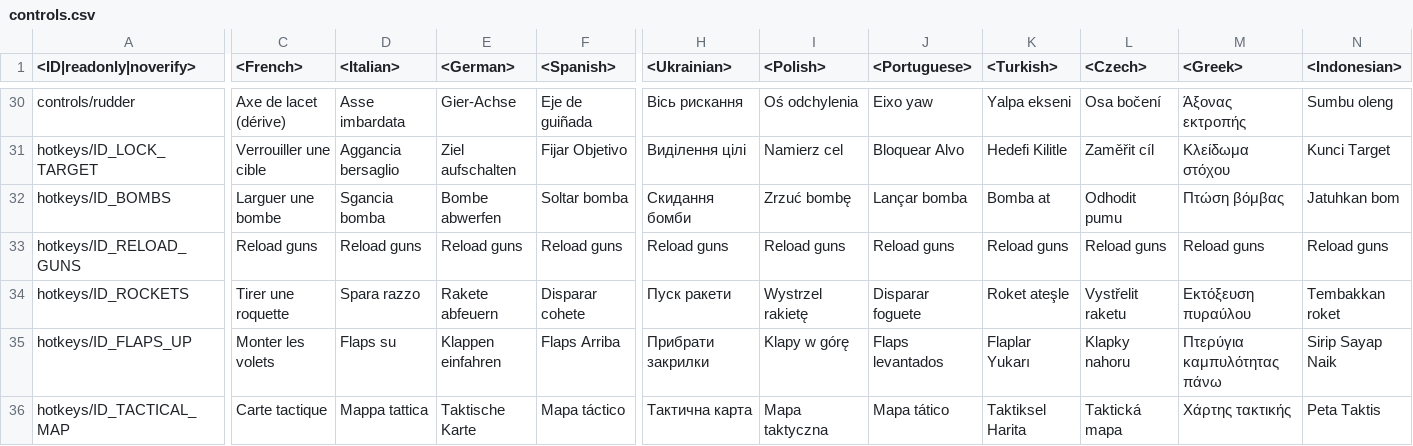
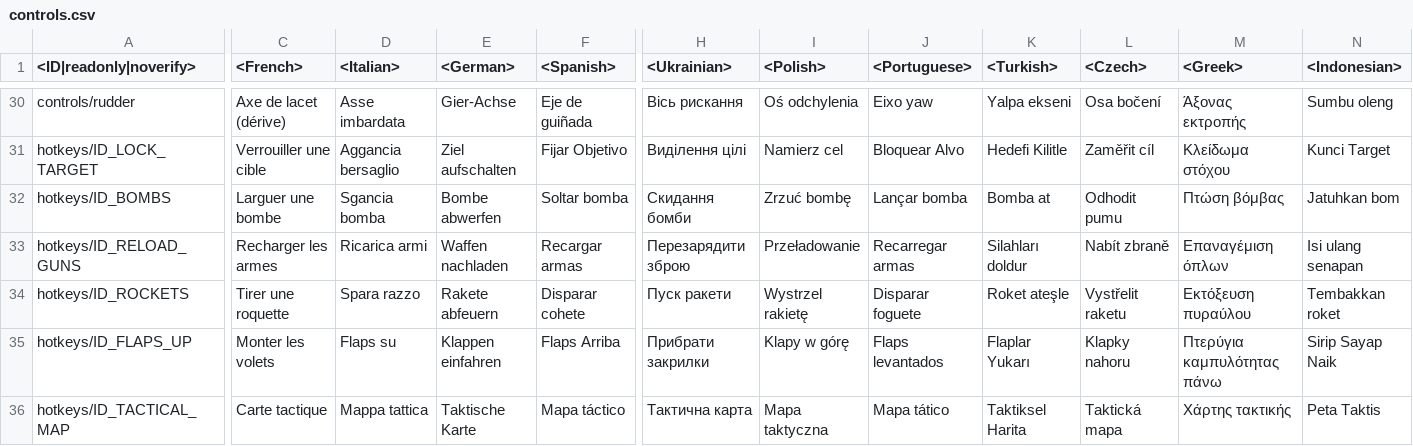
Before and after one commit to gszabi99/War-Thunder-Mobile-Datamine, a CSV file: lang.vromfs.bin_u/lang/controls.csv, drawn as a sheet; only a part is shown, gaps mark what is left out; the diff covers the shown part only; the diff names each change by its address in the sheet, - before the commit and + after, or states it on an @@ line.

```diff
--- a/lang.vromfs.bin_u/lang/controls.csv
+++ b/lang.vromfs.bin_u/lang/controls.csv
-C33 (<French>): Reload guns
+C33 (<French>): Recharger les armes
-D33 (<Italian>): Reload guns
+D33 (<Italian>): Ricarica armi
-E33 (<German>): Reload guns
+E33 (<German>): Waffen nachladen
-F33 (<Spanish>): Reload guns
+F33 (<Spanish>): Recargar armas
-H33 (<Ukrainian>): Reload guns
+H33 (<Ukrainian>): Перезарядити зброю
-I33 (<Polish>): Reload guns
+I33 (<Polish>): Przeładowanie
-J33 (<Portuguese>): Reload guns
+J33 (<Portuguese>): Recarregar armas
-K33 (<Turkish>): Reload guns
+K33 (<Turkish>): Silahları doldur
-L33 (<Czech>): Reload guns
+L33 (<Czech>): Nabít zbraně
-M33 (<Greek>): Reload guns
+M33 (<Greek>): Επαναγέμιση όπλων
-N33 (<Indonesian>): Reload guns
+N33 (<Indonesian>): Isi ulang senapan
```
Also changed, not shown: 5 edited cells elsewhere in this file, lang.vromfs.bin_u/lang/menu.csv, lang.vromfs.bin_u/lang/units.csv, 51 other files.
